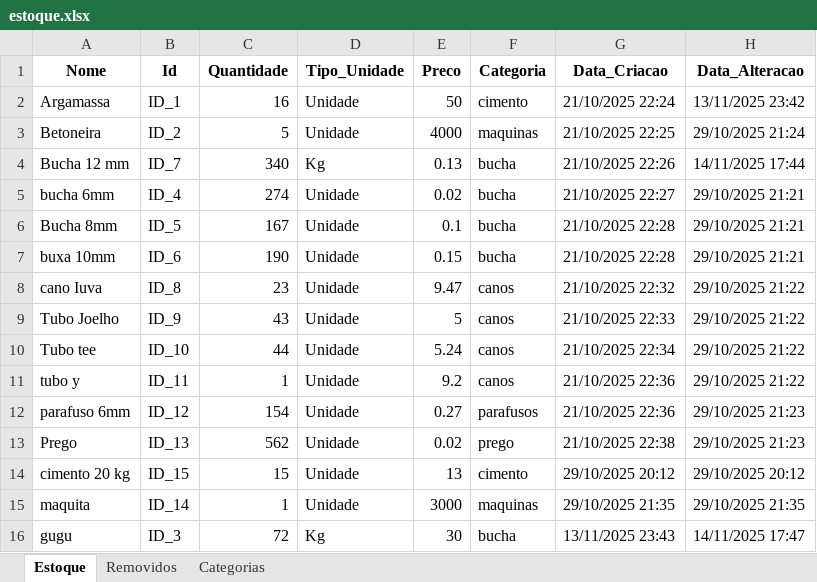
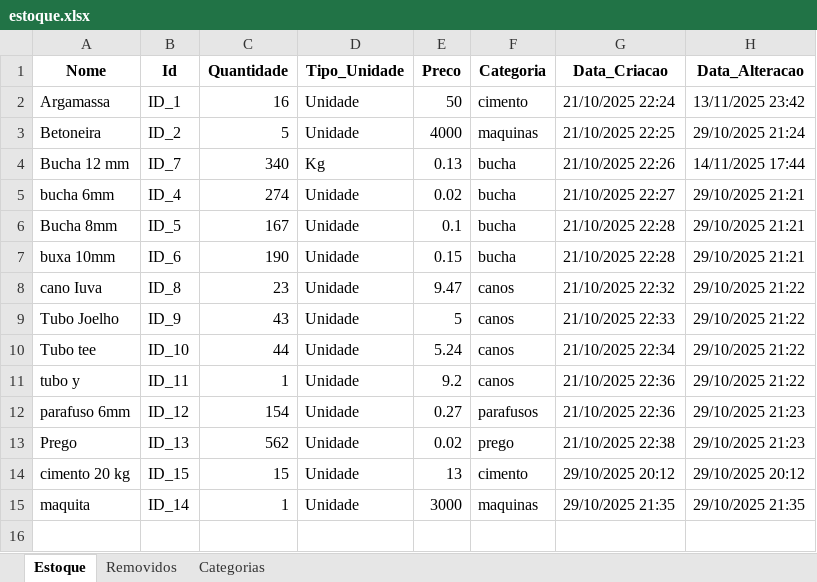
Before and after one commit to gustavom0ri/Gerenciamento-de-estoque-Sat-lite, an Excel workbook: estoque.xlsx, sheet Estoque, drawn as a sheet; values as stored, in another font and other column widths than the file's, no borders; the diff names each change by its address in the sheet, - before the commit and + after, or states it on an @@ line.

```diff
--- a/estoque.xlsx (sheet Estoque)
+++ b/estoque.xlsx (sheet Estoque)
-row 16: gugu | ID_3 | 72 | Kg | 30 | bucha | 13/11/2025 23:43 | 14/11/2025 17:47
```
Also changed, not shown: sheet Removidos, 3 other files.
